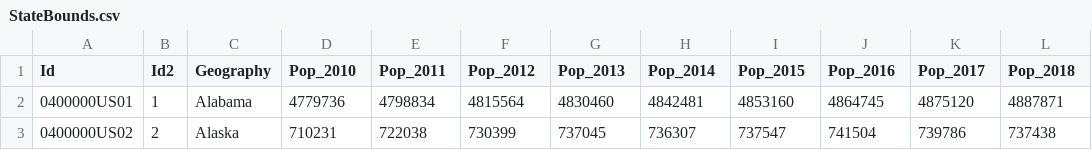
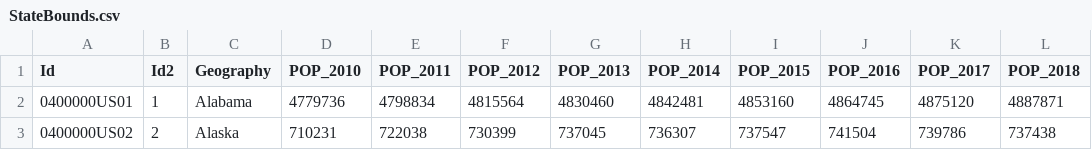
Before and after one commit to Btlegge2021/USA-Population-Map, a CSV file: data/StateBounds.csv, drawn as a sheet; only a part is shown.

```diff
--- a/data/StateBounds.csv
+++ b/data/StateBounds.csv
@@ -1,2 +1,2 @@
-Id,Id2,Geography,Pop_2010,Pop_2011,Pop_2012,Pop_2013,Pop_2014,Pop_2015,Pop_2016,Pop_2017,Pop_2018
+Id,Id2,Geography,POP_2010,POP_2011,POP_2012,POP_2013,POP_2014,POP_2015,POP_2016,POP_2017,POP_2018
 0400000US01,1,Alabama,4779736,4798834,4815564,4830460,4842481,4853160,4864745,4875120,4887871
```
Also changed, not shown: 2 other files.
